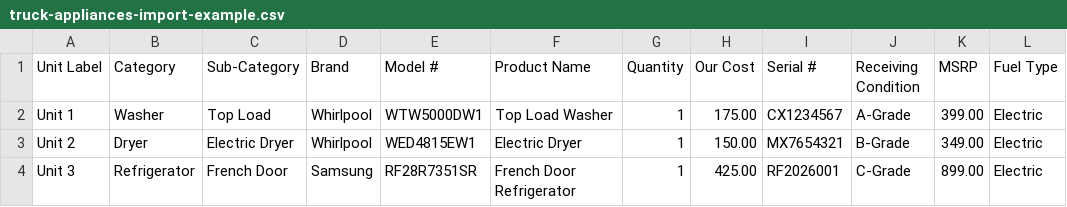
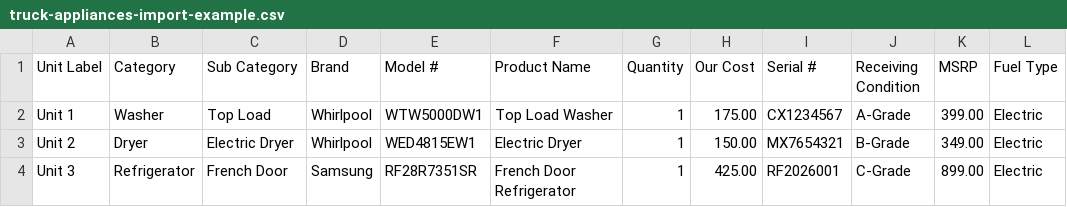
Before and after one commit to parsehex/laraveladminpanel, a CSV file: public/examples/truck-appliances-import-example.csv, drawn as a sheet; only a part is shown; the diff names each change by its address in the sheet, - before the commit and + after, or states it on an @@ line.

Commit message:
fix: worked on change heading in csv and handle sub category linking with category from csv

```diff
--- a/public/examples/truck-appliances-import-example.csv
+++ b/public/examples/truck-appliances-import-example.csv
-C1: Sub-Category
+C1: Sub Category
```
Also changed, not shown: 1 other file.
